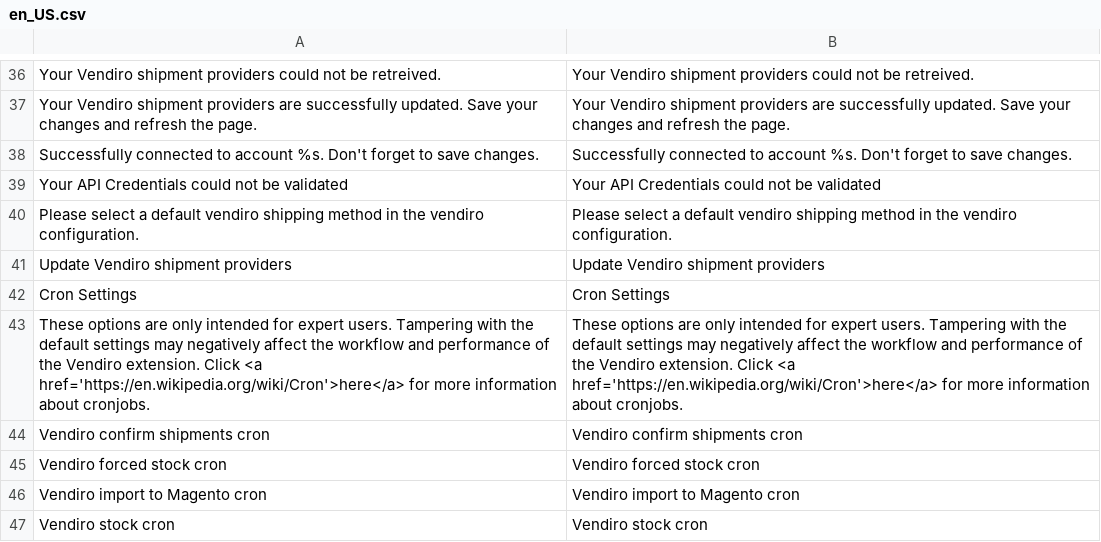
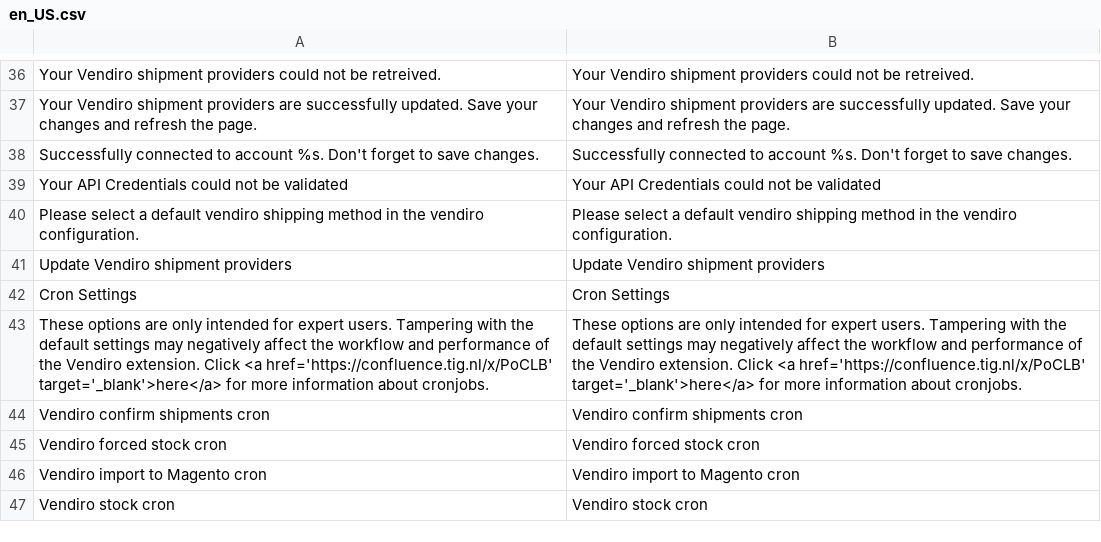
Before and after one commit to Vendiro/magento2-plugin-old, a CSV file: i18n/en_US.csv, drawn as a sheet; only a part is shown, gaps mark what is left out; the diff names each change by its address in the sheet, - before the commit and + after, or states it on an @@ line.

Commit message:
Change link for cronjobs to confluence page and open on new tab

```diff
--- a/i18n/en_US.csv
+++ b/i18n/en_US.csv
-A43: …Click <a href='https://en.wikipedia.org/wiki/Cron'>here</a> for more…
+A43: …Click <a href='https://confluence.tig.nl/x/PoCLB' target='_blank'>here</a> for more…
-B43: …Click <a href='https://en.wikipedia.org/wiki/Cron'>here</a> for more…
+B43: …Click <a href='https://confluence.tig.nl/x/PoCLB' target='_blank'>here</a> for more…
```
Also changed, not shown: i18n/nl_NL.csv, 1 other file.
